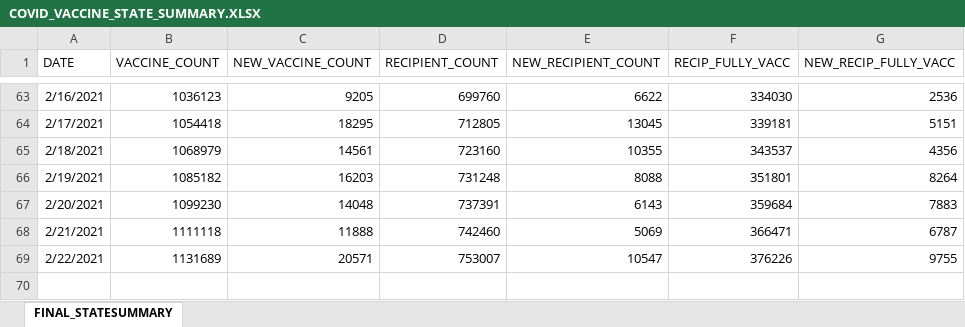
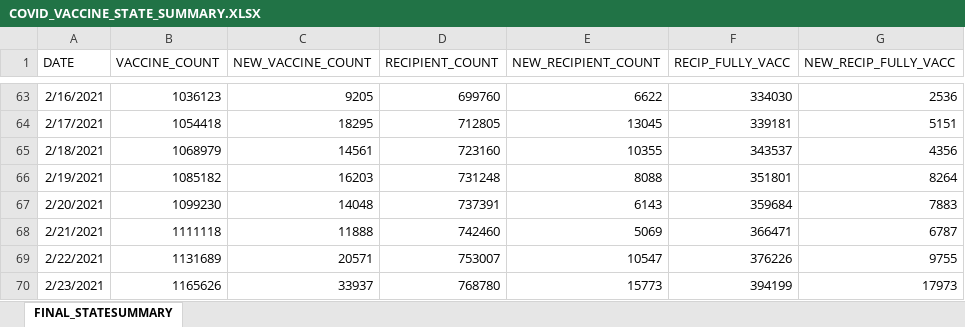
Before and after one commit to JMLuther/TN_COVID19, an Excel workbook: data_tndoh/COVID_VACCINE_STATE_SUMMARY.XLSX, sheet FINAL_STATESUMMARY, drawn as a sheet; only a part is shown, gaps mark what is left out; values as stored, in another font and other column widths than the file's, no borders; the diff names each change by its address in the sheet, - before the commit and + after, or states it on an @@ line.

```diff
--- a/data_tndoh/COVID_VACCINE_STATE_SUMMARY.XLSX (sheet FINAL_STATESUMMARY)
+++ b/data_tndoh/COVID_VACCINE_STATE_SUMMARY.XLSX (sheet FINAL_STATESUMMARY)
+row 70: 2/23/2021 | 1165626 | 33937 | 768780 | 15773 | 394199 | 17973
```
Also changed, not shown: data_tndoh/COVID_VACCINE_AGE_GROUPS.XLSX, data_tndoh/COVID_VACCINE_COUNTY_SUMMARY.XLSX, 5 other files.
